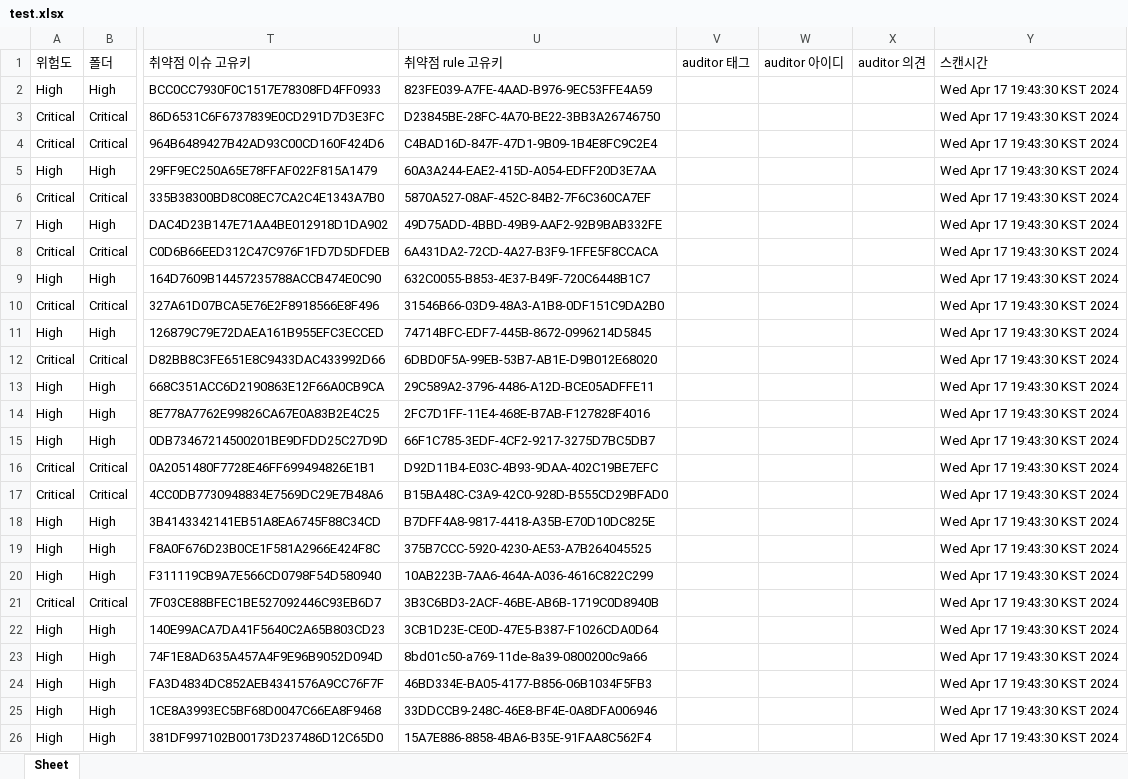
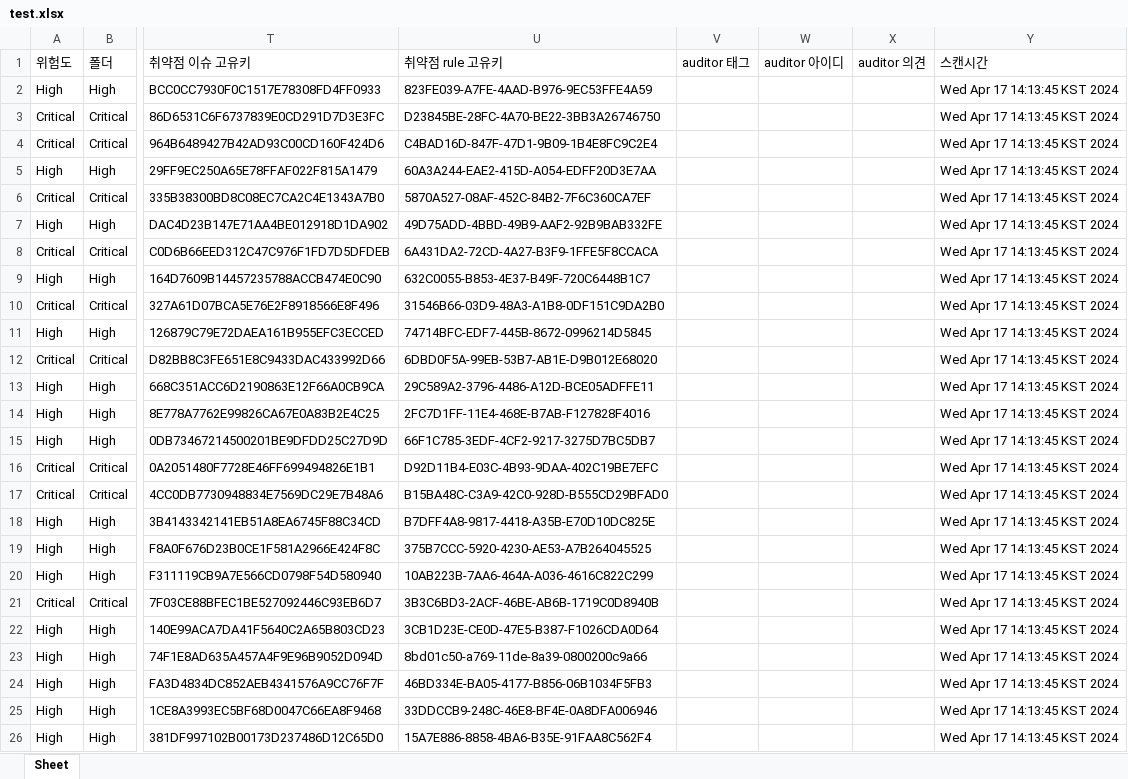
Before and after one commit to ikkb77/XMLtoExcelMaven, an Excel workbook: test.xlsx, sheet Sheet, drawn as a sheet; only a part is shown, gaps mark what is left out; values as stored, in another font and other column widths than the file's, no borders; the diff names each change by its address in the sheet, - before the commit and + after, or states it on an @@ line.

```diff
--- a/test.xlsx (sheet Sheet)
+++ b/test.xlsx (sheet Sheet)
-Y2:Y26 (스캔시간): Wed Apr 17 19:43:30 KST 2024
+Y2:Y26 (스캔시간): Wed Apr 17 14:13:45 KST 2024
```
Also changed, not shown: 12 other files.
